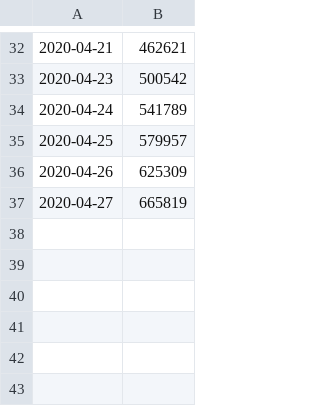
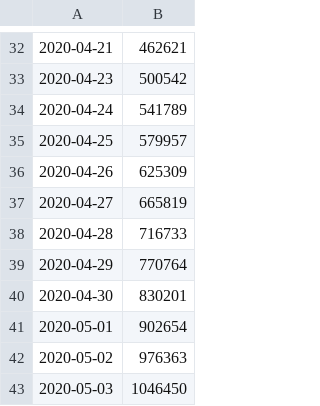
Before and after one commit to DnanaDev/Covid19-India-Analysis-and-Forecasting, a CSV file: COVID_India_Updated_Test_data.csv, drawn as a sheet; only a part is shown, gaps mark what is left out.

```diff
--- a/COVID_India_Updated_Test_data.csv
+++ b/COVID_India_Updated_Test_data.csv
@@ -37 +37,7 @@
 2020-04-27,665819
+2020-04-28,716733
+2020-04-29,770764
+2020-04-30,830201
+2020-05-01,902654
+2020-05-02,976363
+2020-05-03,1046450
```
Also changed, not shown: COVID_India_Updated_from_API.csv, 3 other files.
